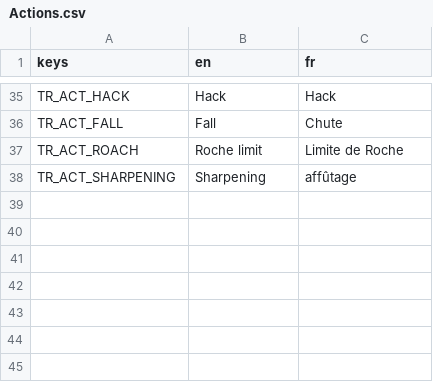
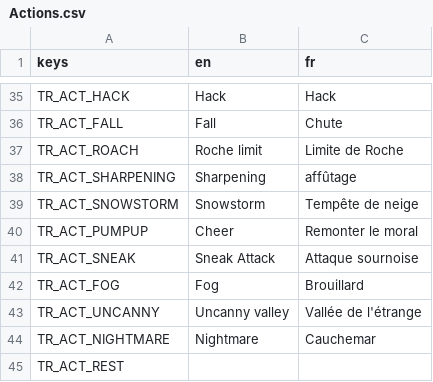
Before and after one commit to nathannino/switch-ups-proto-public, a CSV file: translations/Actions.csv, drawn as a sheet; only a part is shown, gaps mark what is left out.

```diff
--- a/translations/Actions.csv
+++ b/translations/Actions.csv
@@ -38 +38,8 @@ TR_ACT_ROACH;Roche limit;Limite de Roche
 TR_ACT_SHARPENING;Sharpening;affûtage
+TR_ACT_SNOWSTORM;Snowstorm;Tempête de neige
+TR_ACT_PUMPUP;Cheer;Remonter le moral
+TR_ACT_SNEAK;Sneak Attack;Attaque sournoise
+TR_ACT_FOG;Fog;Brouillard
+TR_ACT_UNCANNY;Uncanny valley;Vallée de l'étrange
+TR_ACT_NIGHTMARE;Nightmare;Cauchemar
+TR_ACT_REST;;
```
Also changed, not shown: translations/Spirits.csv, 32 other files.
